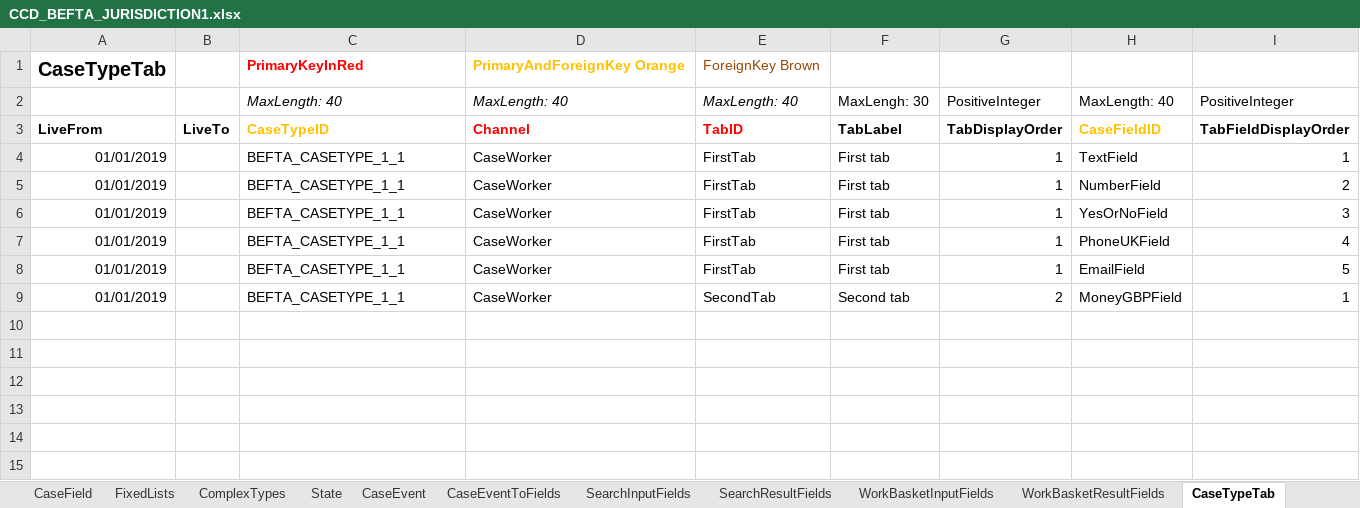
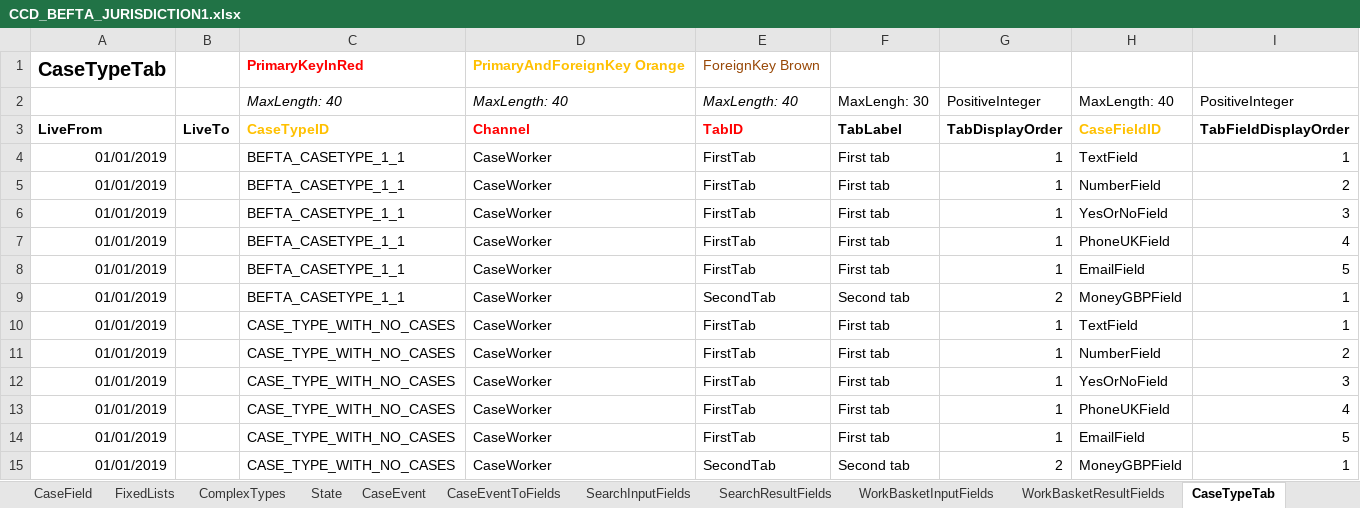
Before and after one commit to hmcts/ccd-data-store-api, an Excel workbook: src/aat/resources/CCD_BEFTA_JURISDICTION1.xlsx, sheet CaseTypeTab, drawn as a sheet; values as stored, in another font and other column widths than the file's, no borders; the diff names each change by its address in the sheet, - before the commit and + after, or states it on an @@ line.

Commit message:
RDM-6385: Updated case type in CCD_BEFTA_JURISDICTION1.xlsx file.

```diff
--- a/src/aat/resources/CCD_BEFTA_JURISDICTION1.xlsx (sheet CaseTypeTab)
+++ b/src/aat/resources/CCD_BEFTA_JURISDICTION1.xlsx (sheet CaseTypeTab)
+row 10: 01/01/2019 |  | CASE_TYPE_WITH_NO_CASES | CaseWorker | FirstTab | First tab | 1 | TextField | 1
+row 11: 01/01/2019 |  | CASE_TYPE_WITH_NO_CASES | CaseWorker | FirstTab | First tab | 1 | NumberField | 2
+row 12: 01/01/2019 |  | CASE_TYPE_WITH_NO_CASES | CaseWorker | FirstTab | First tab | 1 | YesOrNoField | 3
+row 13: 01/01/2019 |  | CASE_TYPE_WITH_NO_CASES | CaseWorker | FirstTab | First tab | 1 | PhoneUKField | 4
+row 14: 01/01/2019 |  | CASE_TYPE_WITH_NO_CASES | CaseWorker | FirstTab | First tab | 1 | EmailField | 5
+row 15: 01/01/2019 |  | CASE_TYPE_WITH_NO_CASES | CaseWorker | SecondTab | Second tab | 2 | MoneyGBPField | 1
```
Also changed, not shown: sheet CaseEventToFields, sheet CaseEvent, sheet CaseField, sheet AuthorisationCaseEvent, sheet AuthorisationCaseField, sheet AuthorisationCaseState, 6 more sheets, 3 other files.
